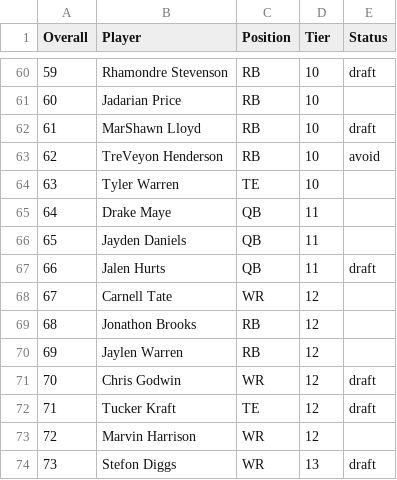
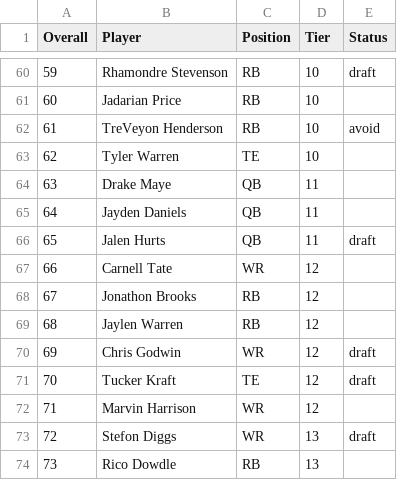
Before and after one commit to gauglertodd/ffdraft, a CSV file: ff-rankings-app/public/2026 Rankings.csv, drawn as a sheet; only a part is shown, gaps mark what is left out; the diff covers the shown part only.

```diff
--- a/ff-rankings-app/public/2026 Rankings.csv
+++ b/ff-rankings-app/public/2026 Rankings.csv
@@ -61,14 +61,14 @@
 60,Jadarian Price,RB,10,
-61,MarShawn Lloyd,RB,10,draft
-62,TreVeyon Henderson,RB,10,avoid
-63,Tyler Warren,TE,10,
-64,Drake Maye,QB,11,
-65,Jayden Daniels,QB,11,
-66,Jalen Hurts,QB,11,draft
-67,Carnell Tate,WR,12,
-68,Jonathon Brooks,RB,12,
-69,Jaylen Warren,RB,12,
-70,Chris Godwin,WR,12,draft
-71,Tucker Kraft,TE,12,draft
-72,Marvin Harrison,WR,12,
-73,Stefon Diggs,WR,13,draft
+61,TreVeyon Henderson,RB,10,avoid
+62,Tyler Warren,TE,10,
+63,Drake Maye,QB,11,
+64,Jayden Daniels,QB,11,
+65,Jalen Hurts,QB,11,draft
+66,Carnell Tate,WR,12,
+67,Jonathon Brooks,RB,12,
+68,Jaylen Warren,RB,12,
+69,Chris Godwin,WR,12,draft
+70,Tucker Kraft,TE,12,draft
+71,Marvin Harrison,WR,12,
+72,Stefon Diggs,WR,13,draft
+73,Rico Dowdle,RB,13,
```
Also changed, not shown: 47 edited cells elsewhere in this file.
